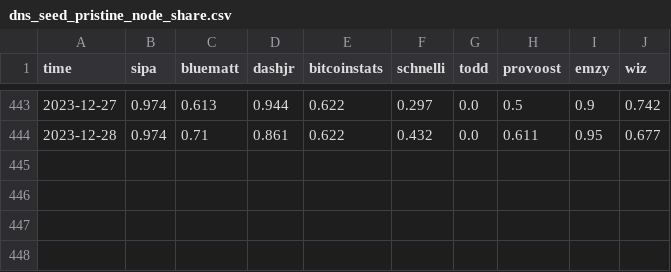
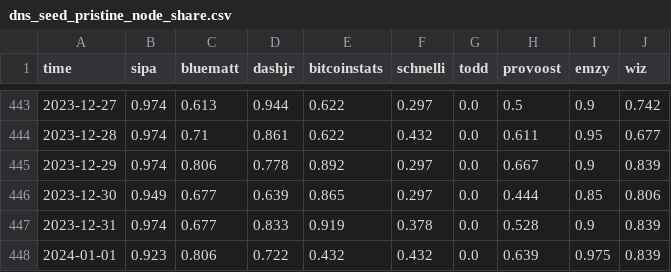
Before and after one commit to virtu/p2p-metrics, a CSV file: dns_seed_pristine_node_share.csv, drawn as a sheet; only a part is shown, gaps mark what is left out.

```diff
--- a/dns_seed_pristine_node_share.csv
+++ b/dns_seed_pristine_node_share.csv
@@ -444 +444,5 @@ time,sipa,bluematt,dashjr,bitcoinstats,schnelli,todd,provoost,emzy,wiz
 2023-12-28,0.974,0.71,0.861,0.622,0.432,0.0,0.611,0.95,0.677
+2023-12-29,0.974,0.806,0.778,0.892,0.297,0.0,0.667,0.9,0.839
+2023-12-30,0.949,0.677,0.639,0.865,0.297,0.0,0.444,0.85,0.806
+2023-12-31,0.974,0.677,0.833,0.919,0.378,0.0,0.528,0.9,0.839
+2024-01-01,0.923,0.806,0.722,0.432,0.432,0.0,0.639,0.975,0.839
```
Also changed, not shown: dns_seed_duplicate_node_share.csv, dns_seed_reachable_node_share.csv, 16 other files.
